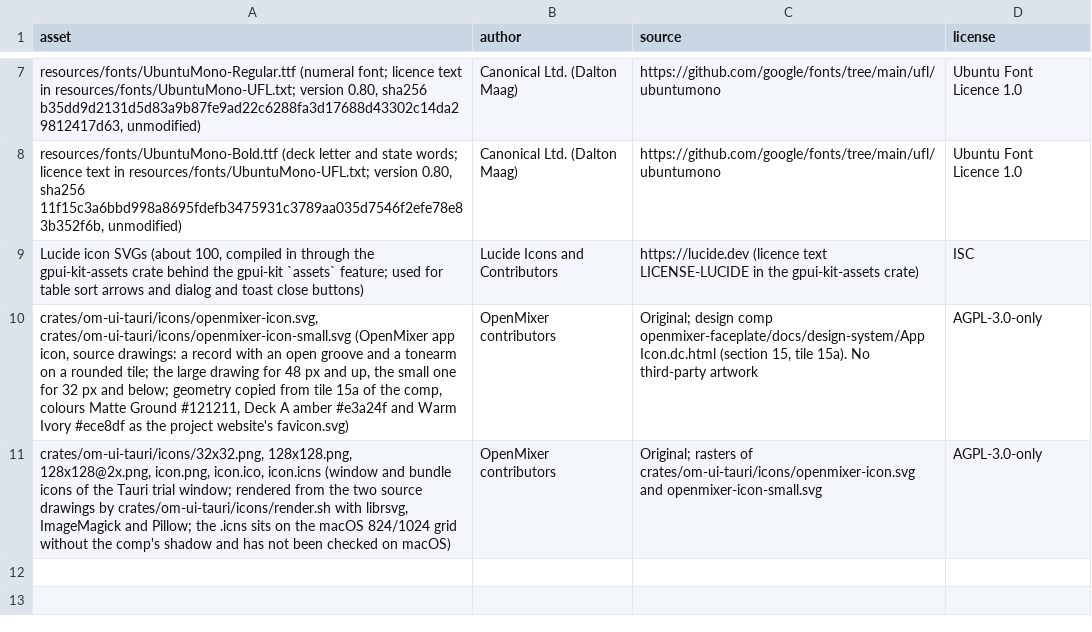
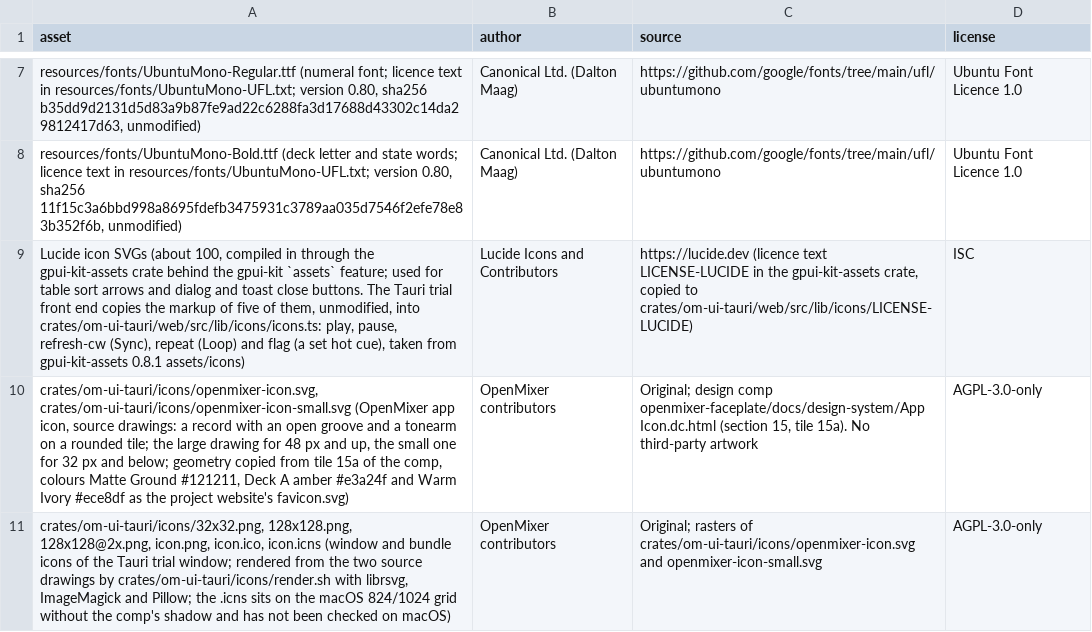
Before and after one commit to massive-development/openmixer, a CSV file: docs/legal/asset-provenance.csv, drawn as a sheet; only a part is shown, gaps mark what is left out; the diff names each change by its address in the sheet, - before the commit and + after, or states it on an @@ line.

```diff
--- a/docs/legal/asset-provenance.csv
+++ b/docs/legal/asset-provenance.csv
-A9 (asset): …toast close buttons)
+A9 (asset): …toast close buttons. The Tauri trial front end copies the markup of five of them, unmodified, into crates/om-ui-tauri/web/src/lib/icons/icons.ts: play, pause, refresh-cw (Sync), repeat (Loop) and flag (a set hot cue), taken from gpui-kit-assets 0.8.1 assets/icons)
-C9 (source): …the gpui-kit-assets crate)
+C9 (source): …the gpui-kit-assets crate, copied to crates/om-ui-tauri/web/src/lib/icons/LICENSE-LUCIDE)
```
Also changed, not shown: 6 other files.
